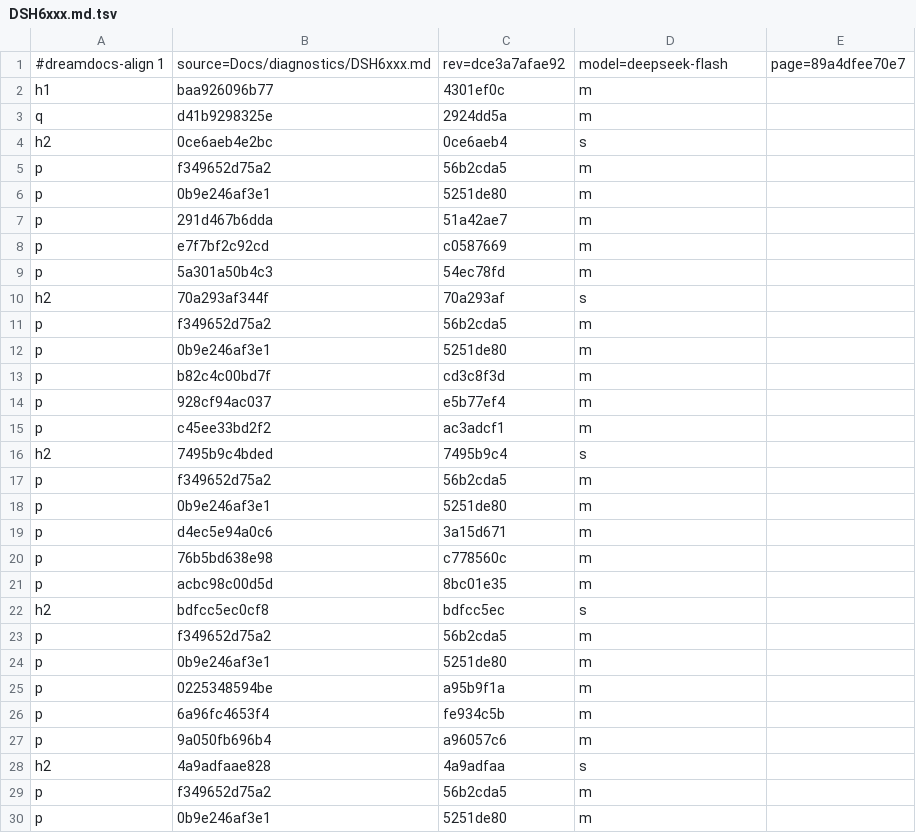
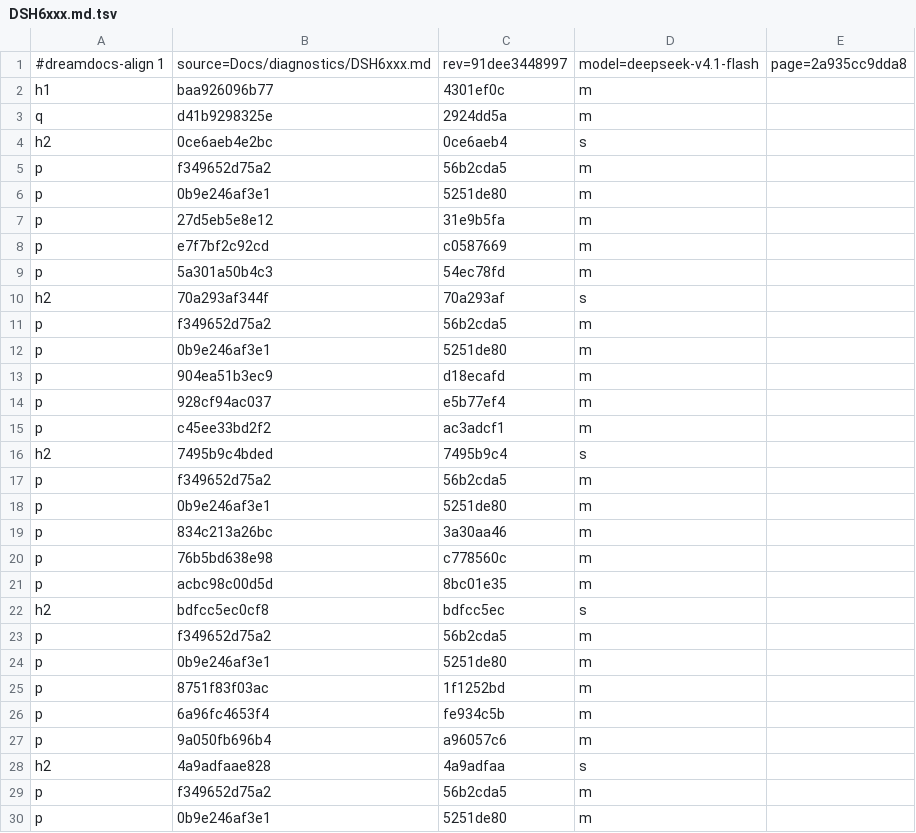
Before and after one commit to TypeDreamMoon/DreamShader, a TSV file: Docs/zh-CN/.align/diagnostics/DSH6xxx.md.tsv, drawn as a sheet; only a part is shown; the diff covers the shown part only.

```diff
--- a/Docs/zh-CN/.align/diagnostics/DSH6xxx.md.tsv
+++ b/Docs/zh-CN/.align/diagnostics/DSH6xxx.md.tsv
@@ -1,2 +1,2 @@
-#dreamdocs-align 1	source=Docs/diagnostics/DSH6xxx.md	rev=dce3a7afae92	model=deepseek-flash	page=89a4dfee70e7
+#dreamdocs-align 1	source=Docs/diagnostics/DSH6xxx.md	rev=91dee3448997	model=deepseek-v4.1-flash	page=2a935cc9dda8
 h1	baa926096b77	4301ef0c	m
@@ -6,3 +6,3 @@ p	f349652d75a2	56b2cda5	m
 p	0b9e246af3e1	5251de80	m
-p	291d467b6dda	51a42ae7	m
+p	27d5eb5e8e12	31e9b5fa	m
 p	e7f7bf2c92cd	c0587669	m
@@ -12,3 +12,3 @@ p	f349652d75a2	56b2cda5	m
 p	0b9e246af3e1	5251de80	m
-p	b82c4c00bd7f	cd3c8f3d	m
+p	904ea51b3ec9	d18ecafd	m
 p	928cf94ac037	e5b77ef4	m
@@ -18,3 +18,3 @@ p	f349652d75a2	56b2cda5	m
 p	0b9e246af3e1	5251de80	m
-p	d4ec5e94a0c6	3a15d671	m
+p	834c213a26bc	3a30aa46	m
 p	76b5bd638e98	c778560c	m
@@ -24,3 +24,3 @@ p	f349652d75a2	56b2cda5	m
 p	0b9e246af3e1	5251de80	m
-p	0225348594be	a95b9f1a	m
+p	8751f83f03ac	1f1252bd	m
 p	6a96fc4653f4	fe934c5b	m
```
Also changed, not shown: 12 edited cells elsewhere in this file, Docs/zh-CN/.align/diagnostics/DSH3xxx.md.tsv, Docs/zh-CN/.align/diagnostics/DSH5xxx.md.tsv, 17 other files.
